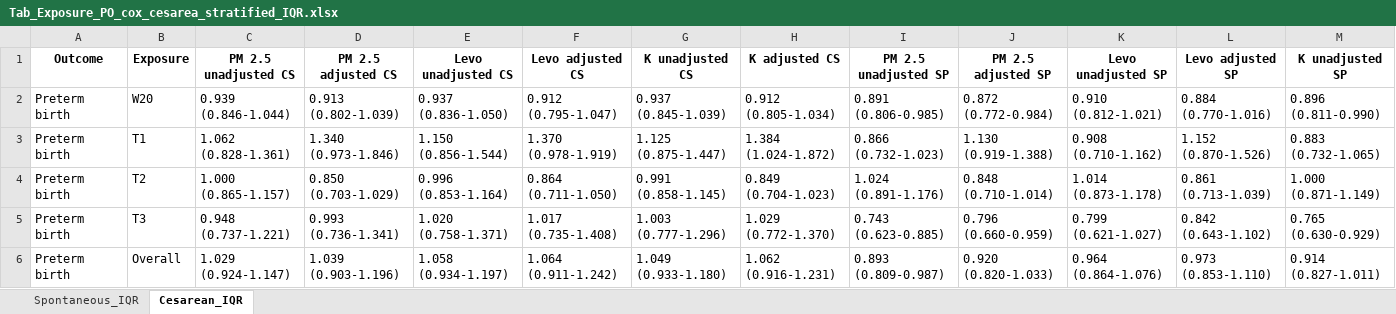
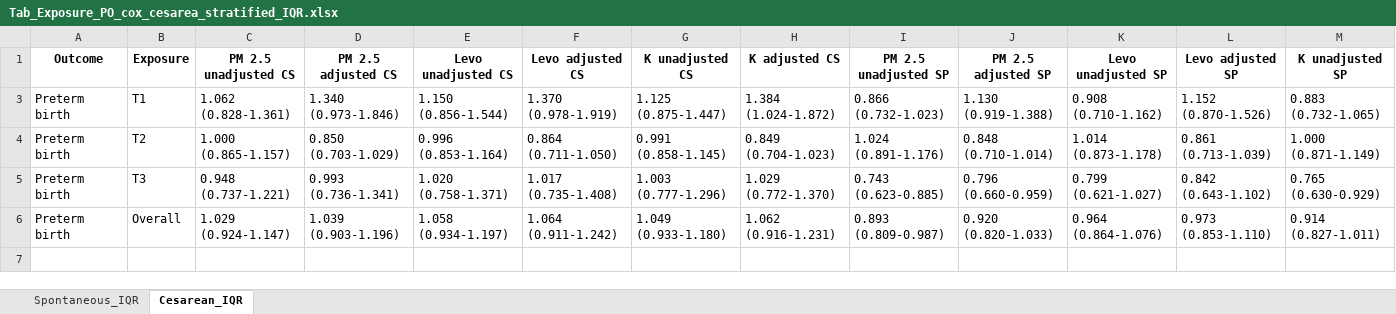
Before and after one commit to ClimChange-NewbornHealth/Pollution_PerinatalOutcomes_Temuco26, an Excel workbook: 03_Output/Models/Tables/Tab_Exposure_PO_cox_cesarea_stratified_IQR.xlsx, sheet Cesarean_IQR, drawn as a sheet; only a part is shown; values as stored, in another font and other column widths than the file's, no borders; rows hold the shown columns only; the diff names each change by its address in the sheet, - before the commit and + after, or states it on an @@ line.

```diff
--- a/03_Output/Models/Tables/Tab_Exposure_PO_cox_cesarea_stratified_IQR.xlsx (sheet Cesarean_IQR)
+++ b/03_Output/Models/Tables/Tab_Exposure_PO_cox_cesarea_stratified_IQR.xlsx (sheet Cesarean_IQR)
@@ row 2 hidden: Preterm birth | W20 | 0.939 (0.846-1.044) | 0.913 (0.802-1.039) | 0.937 (0.836-1.050) | 0.912 (0.795-1.047) | 0.937 (0.845-1.039) | 0.912 (0.805-1.034) | 0.891 (0.806-0.985) | 0.872 (0.772-0.984) | 0.910 (0.812-1.021) | 0.884 (0.770-1.016) | 0.896 (0.811-0.990) @@
```
Also changed, not shown: sheet Spontaneous_IQR, 03_Output/Models/Tables/Tab_Exposure_PO_IQR.xlsx, 11 other files.
